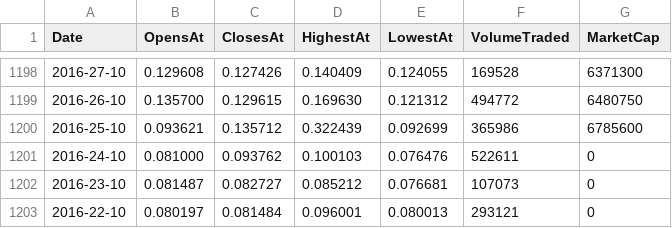
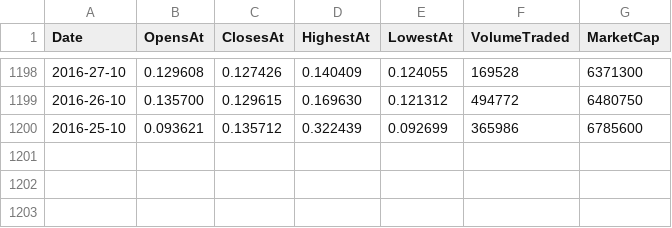
Before and after one commit to SanteauX/ECON422_R_Project, a CSV file: Project/Coins/21_Neo.csv, drawn as a sheet; only a part is shown, gaps mark what is left out.

```diff
--- a/Project/Coins/21_Neo.csv
+++ b/Project/Coins/21_Neo.csv
@@ -1200,4 +1200 @@ Date,OpensAt,ClosesAt,HighestAt,LowestAt,VolumeTraded,MarketCap
 2016-25-10,0.093621,0.135712,0.322439,0.092699,365986,6785600
-2016-24-10,0.081000,0.093762,0.100103,0.076476,522611,0
-2016-23-10,0.081487,0.082727,0.085212,0.076681,107073,0
-2016-22-10,0.080197,0.081484,0.096001,0.080013,293121,0
```
Also changed, not shown: Project/Coins/22_HedgeTrade.csv, Project/Coins/23_Cosmos.csv, 12 other files.
